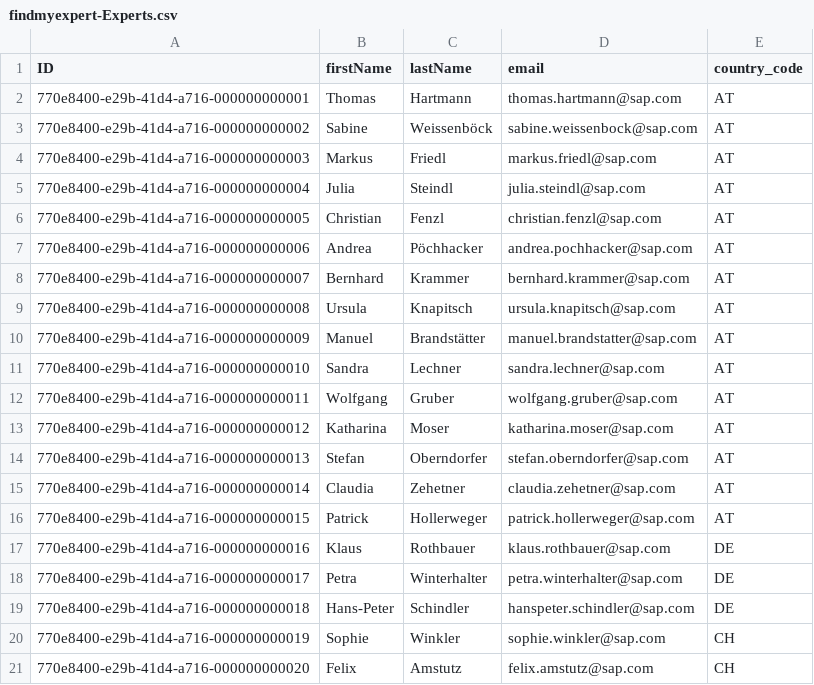
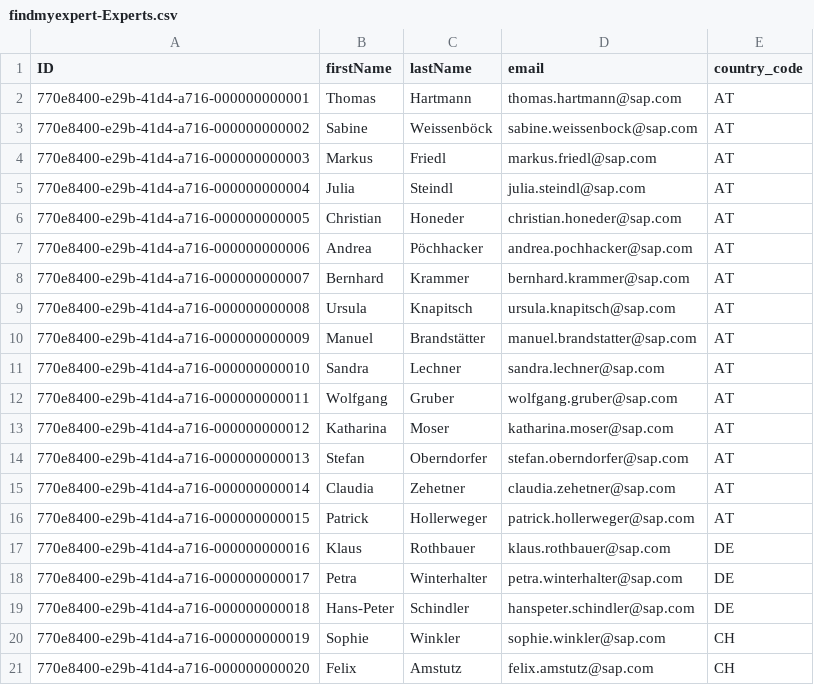
Before and after one commit to LINZO-AT/find-my-expert, a CSV file: db/data/findmyexpert-Experts.csv, drawn as a sheet.

Commit message:
fix: update expert name and email for Christian (Fenzl → Honeder)
Update seed data for expert ID ...0005 to reflect name change
from Christian Fenzl to Christian Honeder with corresponding
email address update.

```diff
--- a/db/data/findmyexpert-Experts.csv
+++ b/db/data/findmyexpert-Experts.csv
@@ -5,3 +5,3 @@ ID,firstName,lastName,email,country_code
 770e8400-e29b-41d4-a716-000000000004,Julia,Steindl,julia.steindl@sap.com,AT
-770e8400-e29b-41d4-a716-000000000005,Christian,Fenzl,christian.fenzl@sap.com,AT
+770e8400-e29b-41d4-a716-000000000005,Christian,Honeder,christian.honeder@sap.com,AT
 770e8400-e29b-41d4-a716-000000000006,Andrea,Pöchhacker,andrea.pochhacker@sap.com,AT
```
